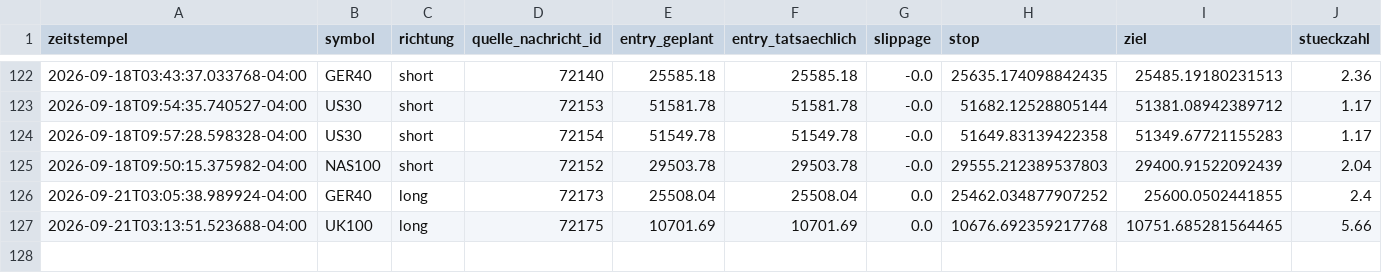
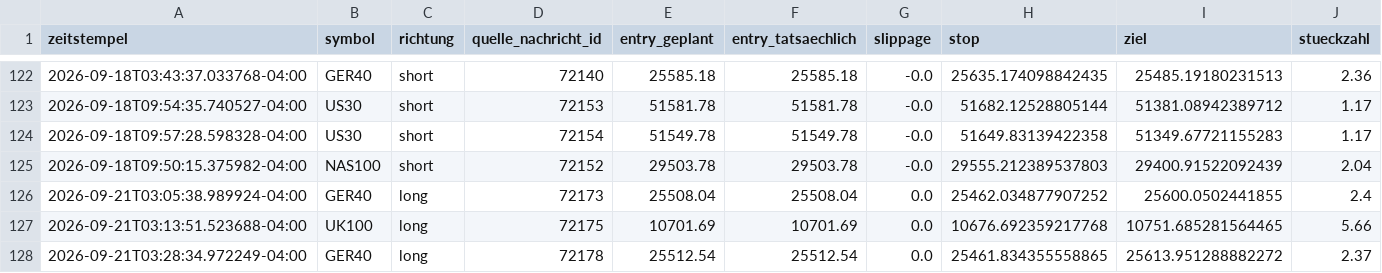
Before and after one commit to JonathanSube/trading-bot, a CSV file: signal_trades.csv, drawn as a sheet; only a part is shown, gaps mark what is left out; rows hold the shown columns only; the diff names each change by its address in the sheet, - before the commit and + after, or states it on an @@ line.

```diff
--- a/signal_trades.csv
+++ b/signal_trades.csv
+row 128: 2026-09-21T03:28:34.972249-04:00 | GER40 | long | 72178 | 25512.54 | 25512.54 | 0.0 | 25461.834355558865 | 25613.951288882272 | 2.37
```
Also changed, not shown: signal_channel_log.csv, 1 other file.
